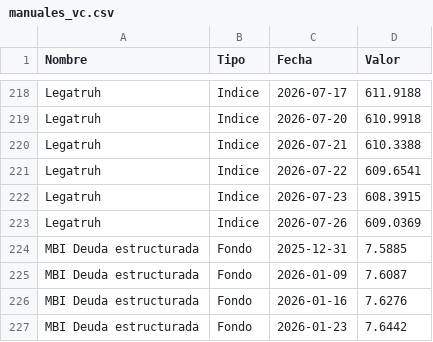
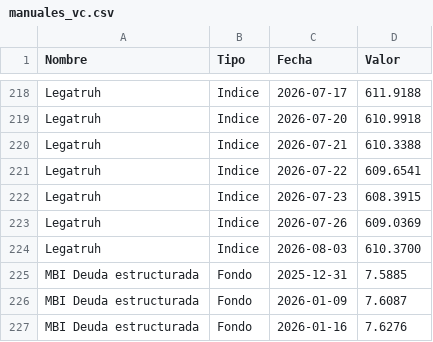
Before and after one commit to mariomezaqq/Pulso-VCC, a CSV file: data/manuales_vc.csv, drawn as a sheet; only a part is shown, gaps mark what is left out; the shorter side is filled out with more unchanged rows; the diff names each change by its address in the sheet, - before the commit and + after, or states it on an @@ line.

Commit message:
Actualizar VC manuales

```diff
--- a/data/manuales_vc.csv
+++ b/data/manuales_vc.csv
+row 224: Legatruh | Indice | 2026-08-03 | 610.3700
```
